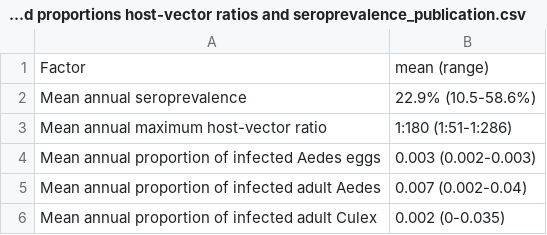
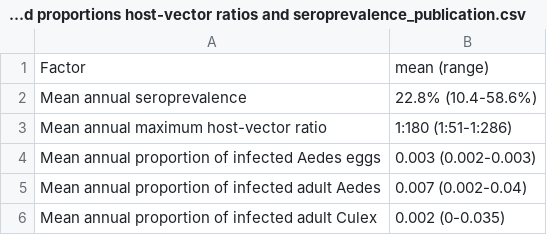
Before and after one commit to One-Health-Research-Consulting/RVF_SIR_Model, a CSV file: Publication_Figures/Table S6 infected proportions host-vector ratios and seroprevalence_publication.csv, drawn as a sheet.

```diff
--- a/Publication_Figures/Table S6 infected proportions host-vector ratios and seroprevalence_publication.csv
+++ b/Publication_Figures/Table S6 infected proportions host-vector ratios and seroprevalence_publication.csv
@@ -1,3 +1,3 @@
 "Factor","mean (range)"
-"Mean annual seroprevalence","22.9% (10.5-58.6%)"
+"Mean annual seroprevalence","22.8% (10.4-58.6%)"
 "Mean annual maximum host-vector ratio","1:180 (1:51-1:286)"
```
Also changed, not shown: 5 other files.
